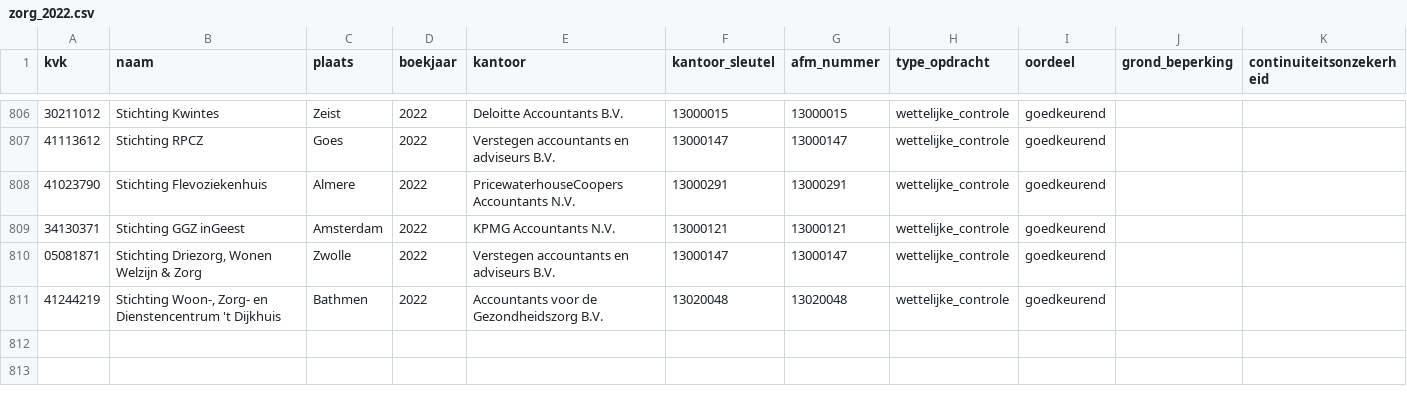
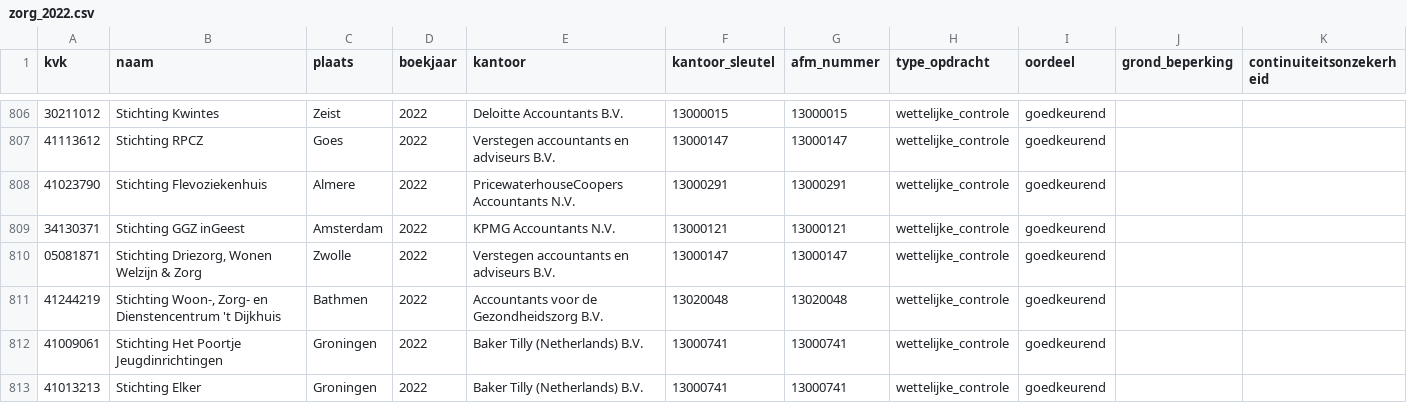
Before and after one commit to boazbuilds/Whosigns, a CSV file: pipeline/oogst/zorg_2022.csv, drawn as a sheet; only a part is shown, gaps mark what is left out.

```diff
--- a/pipeline/oogst/zorg_2022.csv
+++ b/pipeline/oogst/zorg_2022.csv
@@ -811 +811,3 @@ kvk,naam,plaats,boekjaar,kantoor,kantoor_sleutel,afm_nummer,type_opdracht,oordee
 41244219,"Stichting Woon-, Zorg- en Dienstencentrum 't Dijkhuis",Bathmen,2022,Accountants voor de Gezondheidszorg B.V.,13020048,13020048,wettelijke_controle,goedkeurend,,
+41009061,Stichting Het Poortje Jeugdinrichtingen,Groningen,2022,Baker Tilly (Netherlands) B.V.,13000741,13000741,wettelijke_controle,goedkeurend,,
+41013213,Stichting Elker,Groningen,2022,Baker Tilly (Netherlands) B.V.,13000741,13000741,wettelijke_controle,goedkeurend,,
```
Also changed, not shown: 2 other files.
